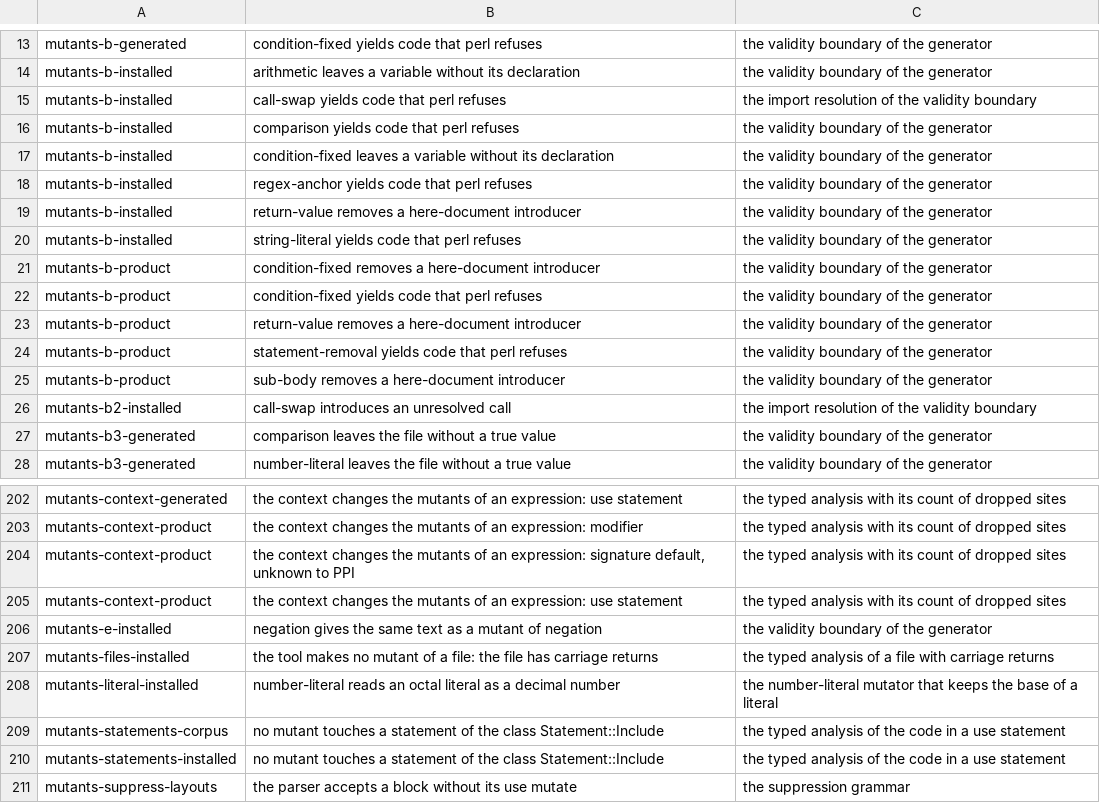
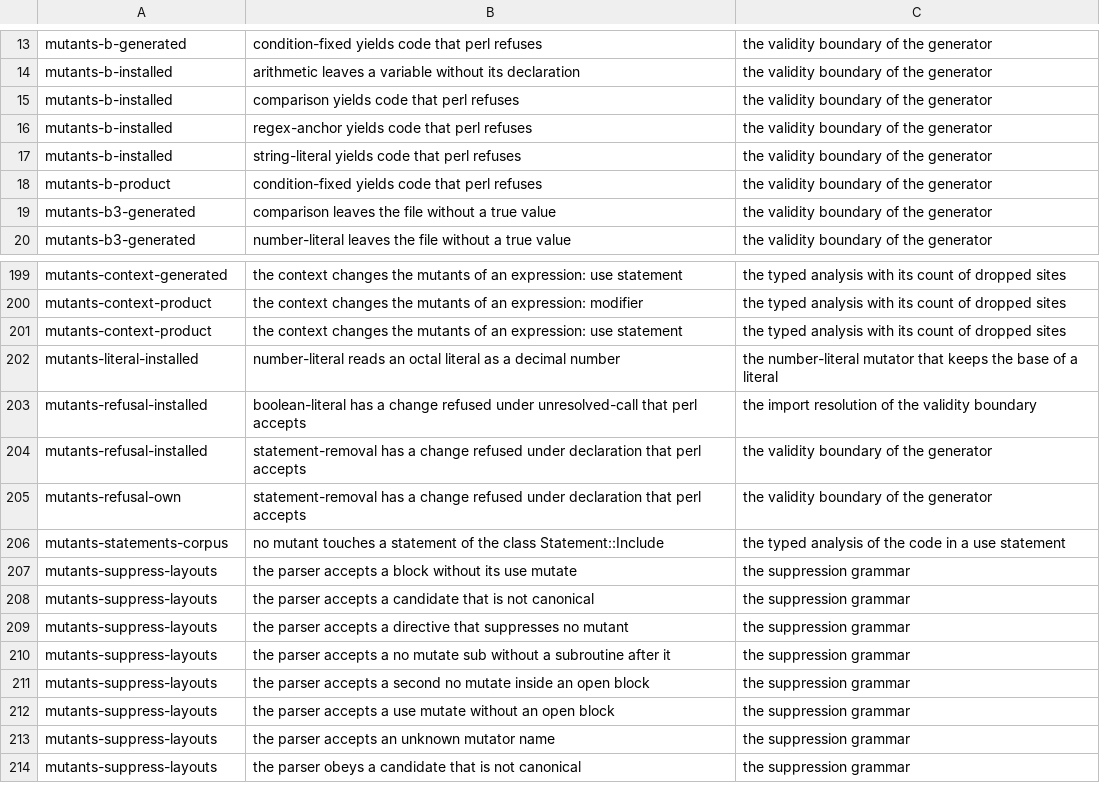
Before and after one commit to P4suta/Test-Mutation, a TSV file: t/open-findings.tsv, drawn as a sheet; only a part is shown, gaps mark what is left out; the shorter side is filled out with more unchanged rows; the diff covers the shown part only.

Commit message:
test(discovery): repair the long tier of the mutant harness
The long tier ran for the first time on the refusing generator, and it failed in three files.

Nine open findings of the long tier stopped, as the generator now refuses those changes, and the refusal counts show each rule at work.
A tenth stopped as well: a signature default that the parser misreads keeps the mutants of its expression now.
Those lines leave `t/open-findings.tsv`, and so do two more.
The tool reads files with carriage return and line feed pairs, and it mutates code inside some use statements, as in `use overload`.

The refusal oracle asked perl alone about a declaration and a here-document.
Without `use strict` perl compiles both, so the text now shows their cause as well.
A declaration counts when a later name in the block around the change reaches it, and a declaration inside a block of the change counts for nothing.
A here-document counts when the change drops its introducer and leaves its text.
A final value counts when a constant word stands alone, or when the change ends the code of the file.
A refused call keeps the package of the original call.

The census compares the patterns left out for each file, so one file with a surplus hides no other file.
It also counts the patterns that PPIx::Regexp read, as no installed pattern makes PPIx::Regexp fail.
A bound around the analysis now stops a long analysis, as the analysis passes the stop on instead of keeping it.

Two floors held values from before any run of the long tier, and they now stand below the measured counts.
The equivalent mutants of the installed sample and the refusals that perl accepts stand as open findings.

Refs #25

```diff
--- a/t/open-findings.tsv
+++ b/t/open-findings.tsv
@@ -14,14 +14,6 @@ mutants-b-generated	condition-fixed yields code that perl refuses	the validity b
 mutants-b-installed	arithmetic leaves a variable without its declaration	the validity boundary of the generator
-mutants-b-installed	call-swap yields code that perl refuses	the import resolution of the validity boundary
 mutants-b-installed	comparison yields code that perl refuses	the validity boundary of the generator
-mutants-b-installed	condition-fixed leaves a variable without its declaration	the validity boundary of the generator
 mutants-b-installed	regex-anchor yields code that perl refuses	the validity boundary of the generator
-mutants-b-installed	return-value removes a here-document introducer	the validity boundary of the generator
 mutants-b-installed	string-literal yields code that perl refuses	the validity boundary of the generator
-mutants-b-product	condition-fixed removes a here-document introducer	the validity boundary of the generator
 mutants-b-product	condition-fixed yields code that perl refuses	the validity boundary of the generator
-mutants-b-product	return-value removes a here-document introducer	the validity boundary of the generator
-mutants-b-product	statement-removal yields code that perl refuses	the validity boundary of the generator
-mutants-b-product	sub-body removes a here-document introducer	the validity boundary of the generator
-mutants-b2-installed	call-swap introduces an unresolved call	the import resolution of the validity boundary
 mutants-b3-generated	comparison leaves the file without a true value	the validity boundary of the generator
@@ -203,9 +200,8 @@ mutants-context-generated	the context changes the mutants of an expression: use
 mutants-context-product	the context changes the mutants of an expression: modifier	the typed analysis with its count of dropped sites
-mutants-context-product	the context changes the mutants of an expression: signature default, unknown to PPI	the typed analysis with its count of dropped sites
 mutants-context-product	the context changes the mutants of an expression: use statement	the typed analysis with its count of dropped sites
-mutants-e-installed	negation gives the same text as a mutant of negation	the validity boundary of the generator
-mutants-files-installed	the tool makes no mutant of a file: the file has carriage returns	the typed analysis of a file with carriage returns
 mutants-literal-installed	number-literal reads an octal literal as a decimal number	the number-literal mutator that keeps the base of a literal
+mutants-refusal-installed	boolean-literal has a change refused under unresolved-call that perl accepts	the import resolution of the validity boundary
+mutants-refusal-installed	statement-removal has a change refused under declaration that perl accepts	the validity boundary of the generator
+mutants-refusal-own	statement-removal has a change refused under declaration that perl accepts	the validity boundary of the generator
 mutants-statements-corpus	no mutant touches a statement of the class Statement::Include	the typed analysis of the code in a use statement
-mutants-statements-installed	no mutant touches a statement of the class Statement::Include	the typed analysis of the code in a use statement
 mutants-suppress-layouts	the parser accepts a block without its use mutate	the suppression grammar
```
Also changed, not shown: 5 added rows elsewhere in this file, 8 other files.
